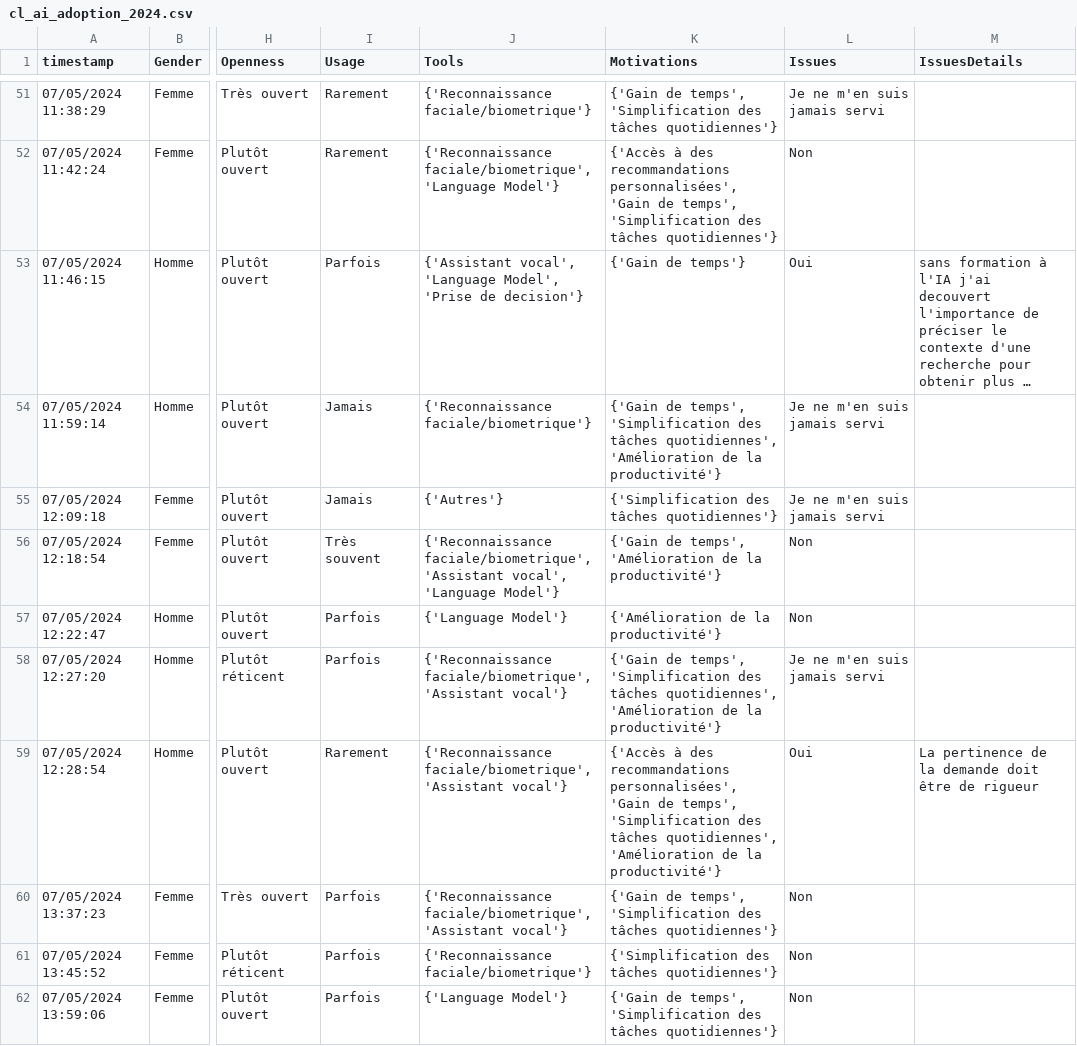
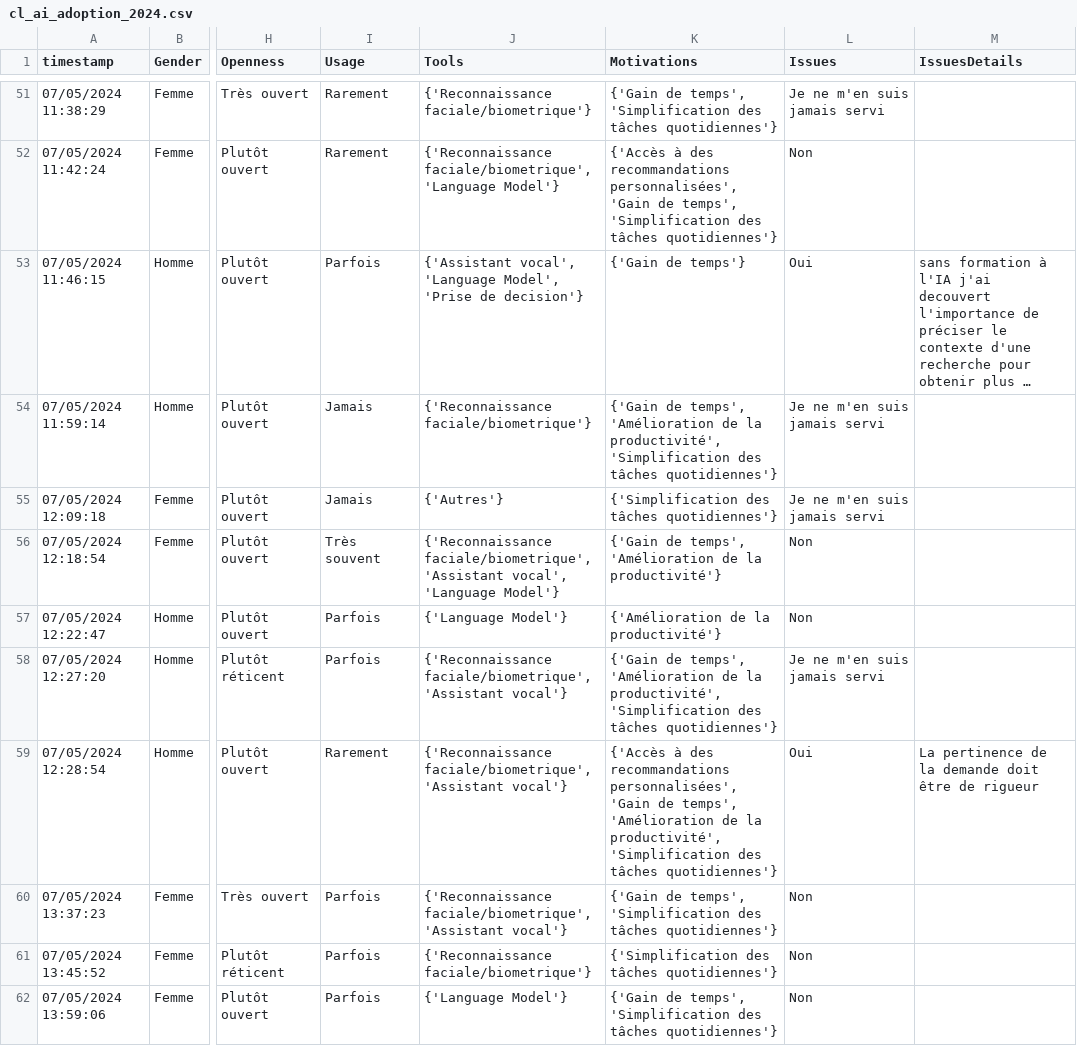
Before and after one commit to QuentinDstl/survey_adoption_by_employees, a CSV file: src/data/cl_ai_adoption_2024.csv, drawn as a sheet; only a part is shown, gaps mark what is left out; long unchanged cells end in …; the diff covers the shown part only; the diff names each change by its address in the sheet, - before the commit and + after, or states it on an @@ line.

Commit message:
feat: explode data for Tools and Motivations

```diff
--- a/src/data/cl_ai_adoption_2024.csv
+++ b/src/data/cl_ai_adoption_2024.csv
-K54 (Motivations): …de temps', 'Simplification des tâches quotidiennes', 'Amélioration de la productivité'}
+K54 (Motivations): …de temps', 'Amélioration de la productivité', 'Simplification des tâches quotidiennes'}
-K58 (Motivations): …de temps', 'Simplification des tâches quotidiennes', 'Amélioration de la productivité'}
+K58 (Motivations): …de temps', 'Amélioration de la productivité', 'Simplification des tâches quotidiennes'}
-K59 (Motivations): …de temps', 'Simplification des tâches quotidiennes', 'Amélioration de la productivité'}
+K59 (Motivations): …de temps', 'Amélioration de la productivité', 'Simplification des tâches quotidiennes'}
```
Also changed, not shown: 122 edited cells elsewhere in this file, 2 other files.
